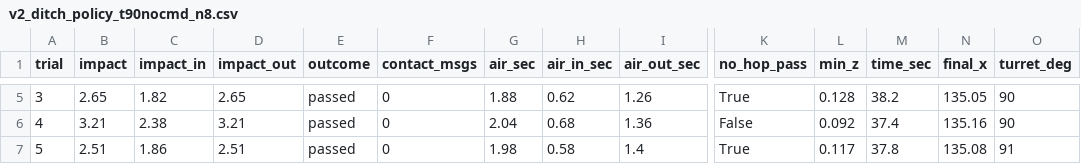
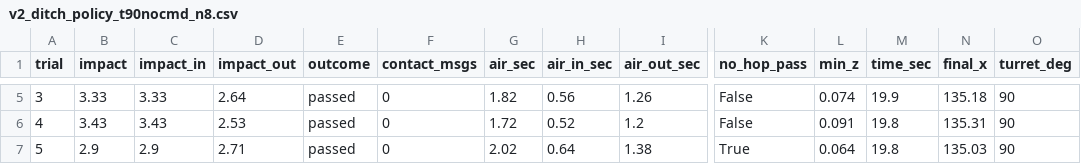
Before and after one commit to ss51496/pai-final-tracked-vehicle, a CSV file: results/v2_ditch_policy_t90nocmd_n8.csv, drawn as a sheet; only a part is shown, gaps mark what is left out; the diff covers the shown part only; the diff names each change by its address in the sheet, - before the commit and + after, or states it on an @@ line.

```diff
--- a/results/v2_ditch_policy_t90nocmd_n8.csv
+++ b/results/v2_ditch_policy_t90nocmd_n8.csv
-B5 (impact): 2.65
+B5 (impact): 3.33
-C5 (impact_in): 1.82
+C5 (impact_in): 3.33
-D5 (impact_out): 2.65
+D5 (impact_out): 2.64
-G5 (air_sec): 1.88
+G5 (air_sec): 1.82
-H5 (air_in_sec): 0.62
+H5 (air_in_sec): 0.56
-K5 (no_hop_pass): True
+K5 (no_hop_pass): False
-L5 (min_z): 0.128
+L5 (min_z): 0.074
-M5 (time_sec): 38.2
+M5 (time_sec): 19.9
-N5 (final_x): 135.05
+N5 (final_x): 135.18
-B6 (impact): 3.21
+B6 (impact): 3.43
-C6 (impact_in): 2.38
+C6 (impact_in): 3.43
-D6 (impact_out): 3.21
+D6 (impact_out): 2.53
-G6 (air_sec): 2.04
+G6 (air_sec): 1.72
-H6 (air_in_sec): 0.68
+H6 (air_in_sec): 0.52
-I6 (air_out_sec): 1.36
+I6 (air_out_sec): 1.2
-L6 (min_z): 0.092
+L6 (min_z): 0.091
-M6 (time_sec): 37.4
+M6 (time_sec): 19.8
-N6 (final_x): 135.16
+N6 (final_x): 135.31
-B7 (impact): 2.51
+B7 (impact): 2.9
-C7 (impact_in): 1.86
+C7 (impact_in): 2.9
-D7 (impact_out): 2.51
+D7 (impact_out): 2.71
-G7 (air_sec): 1.98
+G7 (air_sec): 2.02
-H7 (air_in_sec): 0.58
+H7 (air_in_sec): 0.64
-I7 (air_out_sec): 1.4
+I7 (air_out_sec): 1.38
-L7 (min_z): 0.117
+L7 (min_z): 0.064
-M7 (time_sec): 37.8
+M7 (time_sec): 19.8
-N7 (final_x): 135.08
+N7 (final_x): 135.03
-O7 (turret_deg): 91
+O7 (turret_deg): 90
```
Also changed, not shown: 71 edited cells elsewhere in this file, 10 other files.
